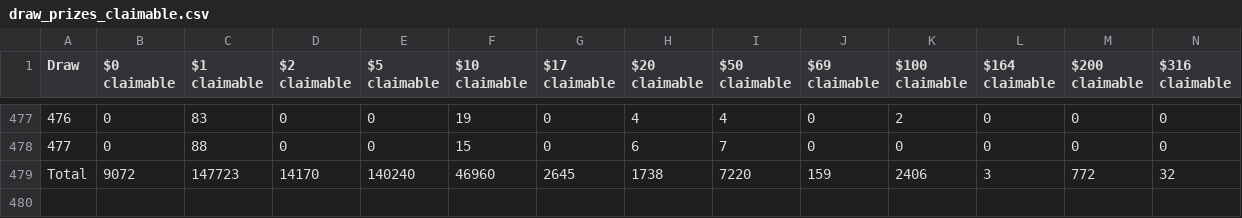
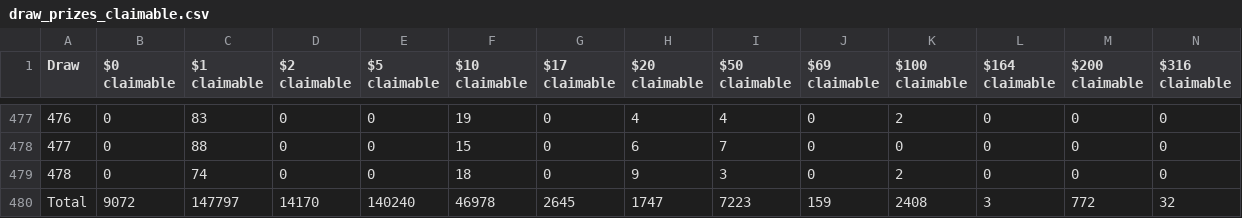
Before and after one commit to MAlvarez-0/pooltogether-v4-brownie, a CSV file: data/draw_prizes_claimable.csv, drawn as a sheet; only a part is shown, gaps mark what is left out; addresses are those after the commit; rows hold the shown columns only; the diff names each change by its address in the sheet, - before the commit and + after, or states it on an @@ line.

Commit message:
[data] Updated data files for draw 478

```diff
--- a/data/draw_prizes_claimable.csv
+++ b/data/draw_prizes_claimable.csv
+row 479: 478 | 0 | 74 | 0 | 0 | 18 | 0 | 9 | 3 | 0 | 2 | 0 | 0 | 0
-C480 ($1 claimable): 147723
+C480 ($1 claimable): 147797
-F480 ($10 claimable): 46960
+F480 ($10 claimable): 46978
-H480 ($20 claimable): 1738
+H480 ($20 claimable): 1747
-I480 ($50 claimable): 7220
+I480 ($50 claimable): 7223
-K480 ($100 claimable): 2406
+K480 ($100 claimable): 2408
```
Also changed, not shown: data/draw_amounts.csv, data/draw_prizes_dropped.csv, 36 other files.
